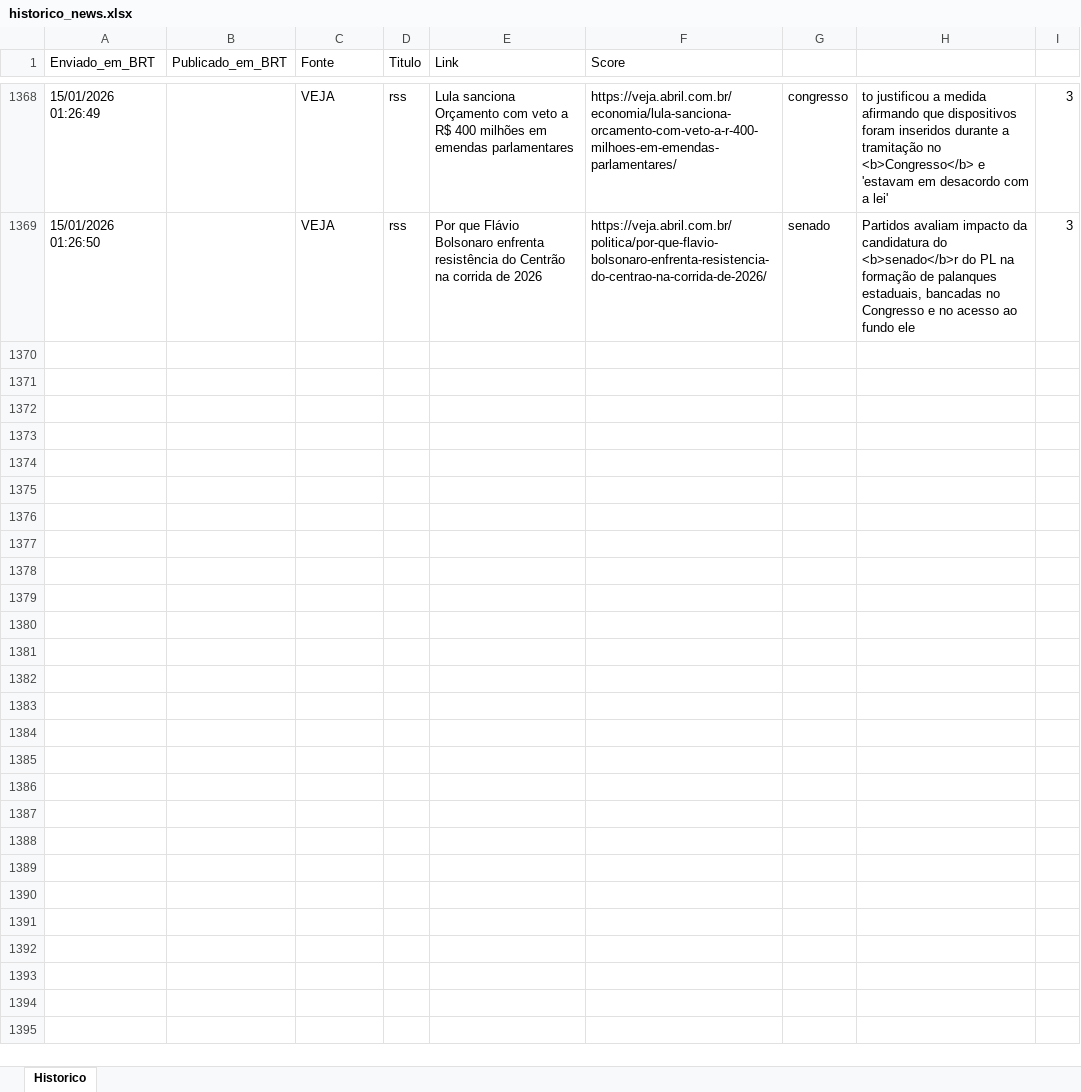
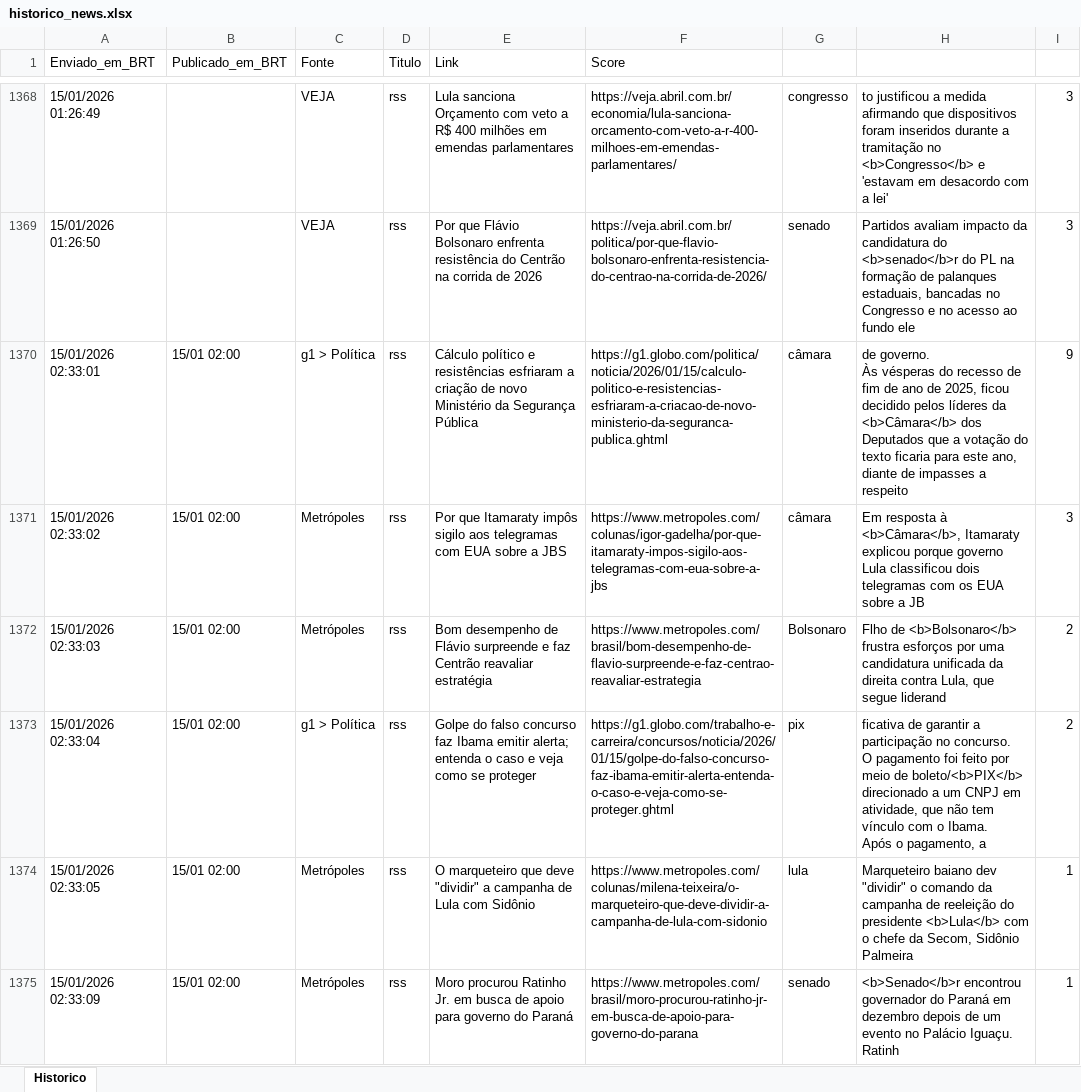
Before and after one commit to LucasPin45/ZanattaNews, an Excel workbook: historico_news.xlsx, sheet Historico, drawn as a sheet; only a part is shown, gaps mark what is left out; values as stored, in another font and other column widths than the file's, no borders; ↵ is a line break in a cell; the diff names each change by its address in the sheet, - before the commit and + after, or states it on an @@ line.

```diff
--- a/historico_news.xlsx (sheet Historico)
+++ b/historico_news.xlsx (sheet Historico)
+row 1370: 15/01/2026 02:33:01 | 15/01 02:00 | g1 > Política | rss | Cálculo político e resistências esfriaram a criação de novo Ministério da Segurança Pública | https://g1.globo.com/politica/noticia/2026/01/15/calculo-politico-e-resistencias-esfriaram-a-criacao-de-novo-ministerio-da-seguranca-publica.ghtml | câmara | de governo. ↵ Às vésperas do recesso de fim de ano de 2025, ficou decidido pelos líderes da <b>Câmara</b> dos Deputados que a votação do texto ficaria para este ano, diante de impasses a respeito | 9
+row 1371: 15/01/2026 02:33:02 | 15/01 02:00 | Metrópoles | rss | Por que Itamaraty impôs sigilo aos telegramas com EUA sobre a JBS | https://www.metropoles.com/colunas/igor-gadelha/por-que-itamaraty-impos-sigilo-aos-telegramas-com-eua-sobre-a-jbs | câmara | Em resposta à <b>Câmara</b>, Itamaraty explicou porque governo Lula classificou dois telegramas com os EUA sobre a JB | 3
+row 1372: 15/01/2026 02:33:03 | 15/01 02:00 | Metrópoles | rss | Bom desempenho de Flávio surpreende e faz Centrão reavaliar estratégia | https://www.metropoles.com/brasil/bom-desempenho-de-flavio-surpreende-e-faz-centrao-reavaliar-estrategia | Bolsonaro | Flho de <b>Bolsonaro</b> frustra esforços por uma candidatura unificada da direita contra Lula, que segue liderand | 2
+row 1373: 15/01/2026 02:33:04 | 15/01 02:00 | g1 > Política | rss | Golpe do falso concurso faz Ibama emitir alerta; entenda o caso e veja como se proteger | https://g1.globo.com/trabalho-e-carreira/concursos/noticia/2026/01/15/golpe-do-falso-concurso-faz-ibama-emitir-alerta-entenda-o-caso-e-veja-como-se-proteger.ghtml | pix | ficativa de garantir a participação no concurso. ↵ O pagamento foi feito por meio de boleto/<b>PIX</b> direcionado a um CNPJ em atividade, que não tem vínculo com o Ibama. ↵ Após o pagamento, a | 2
+row 1374: 15/01/2026 02:33:05 | 15/01 02:00 | Metrópoles | rss | O marqueteiro que deve "dividir" a campanha de Lula com Sidônio | https://www.metropoles.com/colunas/milena-teixeira/o-marqueteiro-que-deve-dividir-a-campanha-de-lula-com-sidonio | lula | Marqueteiro baiano dev "dividir" o comando da campanha de reeleição do presidente <b>Lula</b> com o chefe da Secom, Sidônio Palmeira | 1
+row 1375: 15/01/2026 02:33:09 | 15/01 02:00 | Metrópoles | rss | Moro procurou Ratinho Jr. em busca de apoio para governo do Paraná | https://www.metropoles.com/brasil/moro-procurou-ratinho-jr-em-busca-de-apoio-para-governo-do-parana | senado | <b>Senado</b>r encontrou governador do Paraná em dezembro depois de um evento no Palácio Iguaçu. Ratinh | 1
```
Also changed, not shown: 1 other file.
